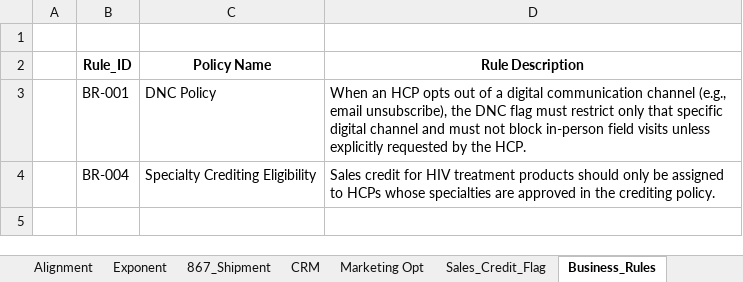
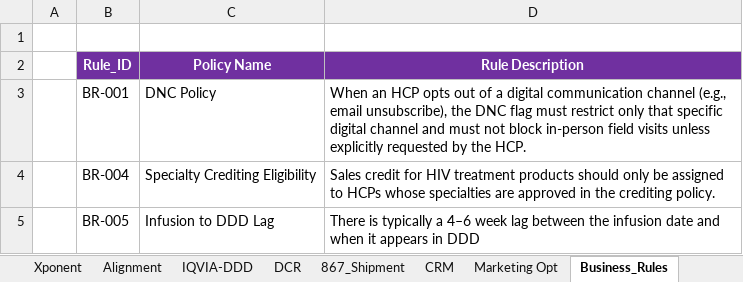
Before and after one commit to Abhidyu-Mahajan-E0623/Gilead_SQL, an Excel workbook: Input/Gilead_Sample_03_16.xlsx, sheet Business_Rules, drawn as a sheet; values as stored, in another font and other column widths than the file's, no borders; the diff names each change by its address in the sheet, - before the commit and + after, or states it on an @@ line.

```diff
--- a/Input/Gilead_Sample_03_16.xlsx (sheet Business_Rules)
+++ b/Input/Gilead_Sample_03_16.xlsx (sheet Business_Rules)
-sheet tab: Exponent
-sheet tab: Sales_Credit_Flag
+sheet tab: Xponent
@@ B2:D2 fill: none → #7030A0, text colour: black → #FFFFFF @@
+row 5:  | BR-005 | Infusion to DDD Lag | There is typically a 4–6 week lag between the infusion date and when it appears in DDD
```
Also changed, not shown: sheet IQVIA-DDD, sheet IQVIA-OneKey, sheet 867_Shipment, sheet CRM, sheet Marketing Opt, sheet DCR, 1 more sheet, other sheet tabs.
